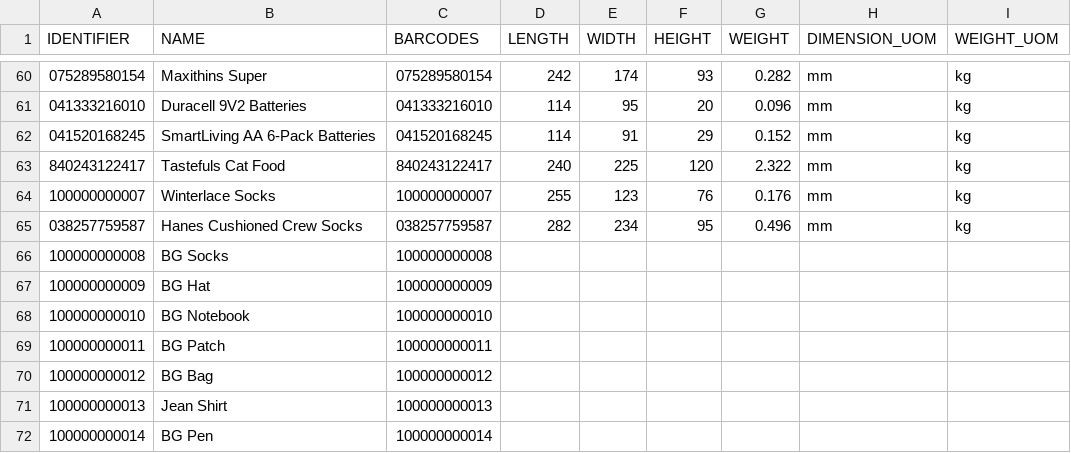
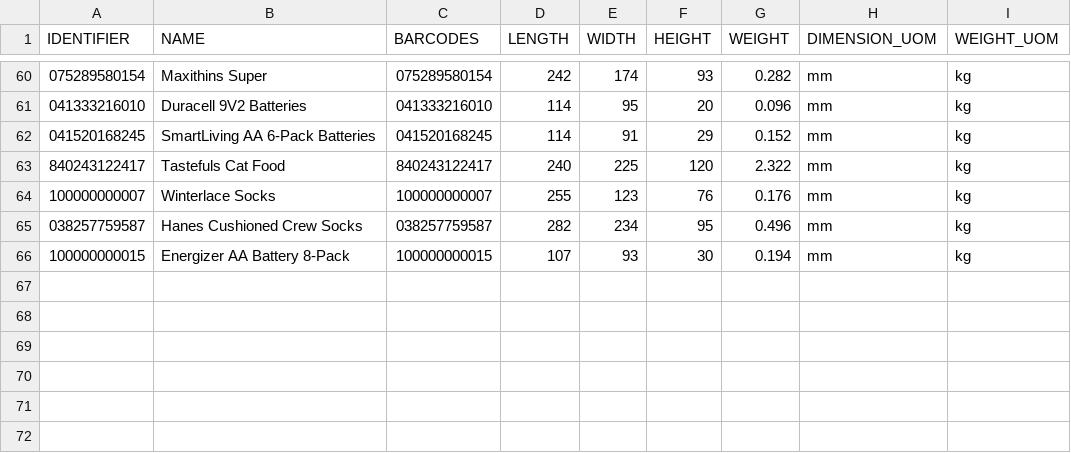
Before and after one commit to tanmayDhasade/sqa_scripts, a CSV file: new_skus.csv, drawn as a sheet; only a part is shown, gaps mark what is left out; removed rows and columns are numbered as before the commit, all else as after; the diff names each change by its address in the sheet, - before the commit and + after, or states it on an @@ line.

Commit message:
Update new_skus.csv

```diff
--- a/new_skus.csv
+++ b/new_skus.csv
-row 66: 100000000008 | BG Socks | 100000000008
-row 67: 100000000009 | BG Hat | 100000000009
-row 68: 100000000010 | BG Notebook | 100000000010
-row 69: 100000000011 | BG Patch | 100000000011
-row 70: 100000000012 | BG Bag | 100000000012
-row 71: 100000000013 | Jean Shirt | 100000000013
-row 72: 100000000014 | BG Pen | 100000000014
+row 66: 100000000015 | Energizer AA Battery 8-Pack | 100000000015 | 107 | 93 | 30 | 0.194 | mm | kg
```
